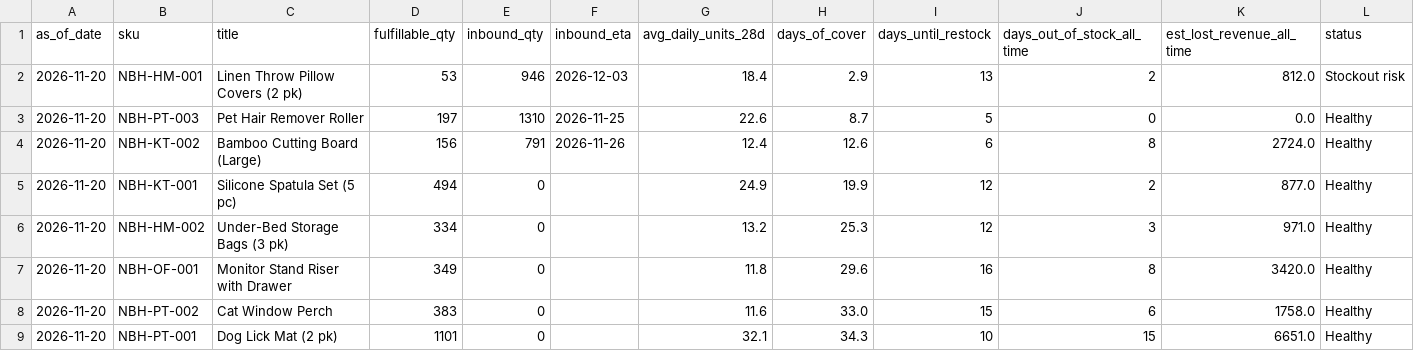
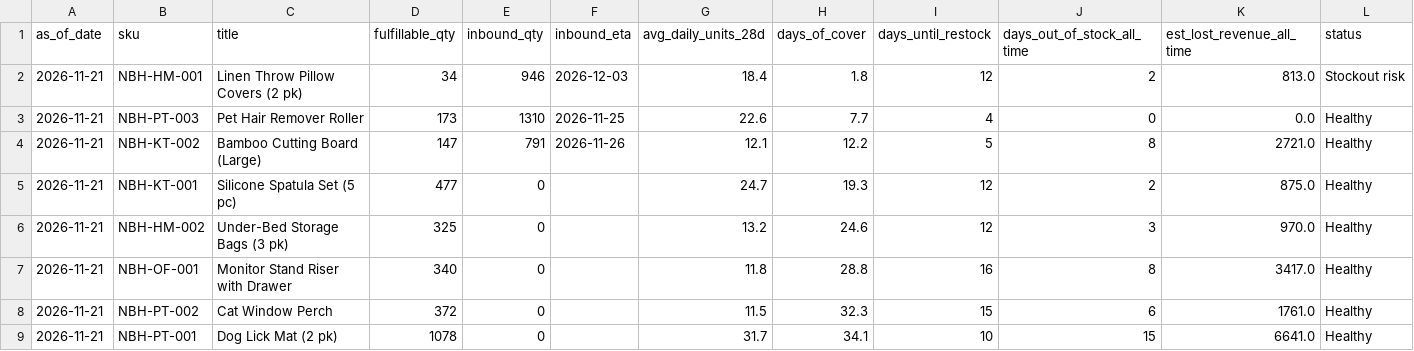
Before and after one commit to Ashleysdata/amazon_seller_analytics, a CSV file: data/marts/mart_inventory_health.csv, drawn as a sheet; only a part is shown; the diff covers the shown part only.

```diff
--- a/data/marts/mart_inventory_health.csv
+++ b/data/marts/mart_inventory_health.csv
@@ -1,9 +1,9 @@
 as_of_date,sku,title,fulfillable_qty,inbound_qty,inbound_eta,avg_daily_units_28d,days_of_cover,days_until_restock,days_out_of_stock_all_time,est_lost_revenue_all_time,status
-2026-11-20,NBH-HM-001,Linen Throw Pillow Covers (2 pk),53,946,2026-12-03,18.4,2.9,13,2,812.0,Stockout risk
-2026-11-20,NBH-PT-003,Pet Hair Remover Roller,197,1310,2026-11-25,22.6,8.7,5,0,0.0,Healthy
-2026-11-20,NBH-KT-002,Bamboo Cutting Board (Large),156,791,2026-11-26,12.4,12.6,6,8,2724.0,Healthy
-2026-11-20,NBH-KT-001,Silicone Spatula Set (5 pc),494,0,,24.9,19.9,12,2,877.0,Healthy
-2026-11-20,NBH-HM-002,Under-Bed Storage Bags (3 pk),334,0,,13.2,25.3,12,3,971.0,Healthy
-2026-11-20,NBH-OF-001,Monitor Stand Riser with Drawer,349,0,,11.8,29.6,16,8,3420.0,Healthy
-2026-11-20,NBH-PT-002,Cat Window Perch,383,0,,11.6,33.0,15,6,1758.0,Healthy
-2026-11-20,NBH-PT-001,Dog Lick Mat (2 pk),1101,0,,32.1,34.3,10,15,6651.0,Healthy
+2026-11-21,NBH-HM-001,Linen Throw Pillow Covers (2 pk),34,946,2026-12-03,18.4,1.8,12,2,813.0,Stockout risk
+2026-11-21,NBH-PT-003,Pet Hair Remover Roller,173,1310,2026-11-25,22.6,7.7,4,0,0.0,Healthy
+2026-11-21,NBH-KT-002,Bamboo Cutting Board (Large),147,791,2026-11-26,12.1,12.2,5,8,2721.0,Healthy
+2026-11-21,NBH-KT-001,Silicone Spatula Set (5 pc),477,0,,24.7,19.3,12,2,875.0,Healthy
+2026-11-21,NBH-HM-002,Under-Bed Storage Bags (3 pk),325,0,,13.2,24.6,12,3,970.0,Healthy
+2026-11-21,NBH-OF-001,Monitor Stand Riser with Drawer,340,0,,11.8,28.8,16,8,3417.0,Healthy
+2026-11-21,NBH-PT-002,Cat Window Perch,372,0,,11.5,32.3,15,6,1761.0,Healthy
+2026-11-21,NBH-PT-001,Dog Lick Mat (2 pk),1078,0,,31.7,34.1,10,15,6641.0,Healthy
```
Also changed, not shown: 1 added row, 1 removed row and 13 edited cells elsewhere in this file, data/marts/fct_daily_sku.csv, data/marts/mart_campaign_actions.csv, 7 other files.
